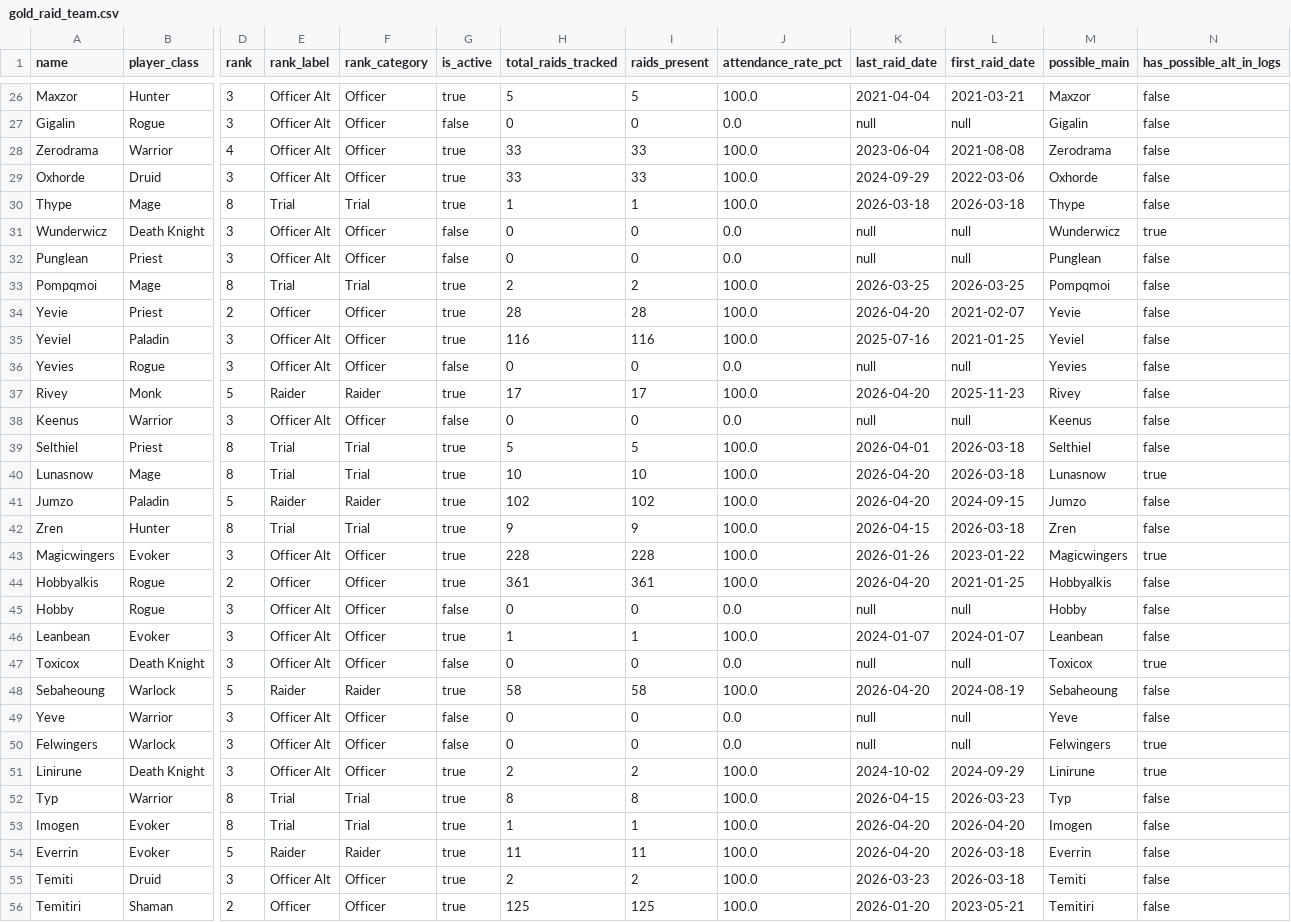
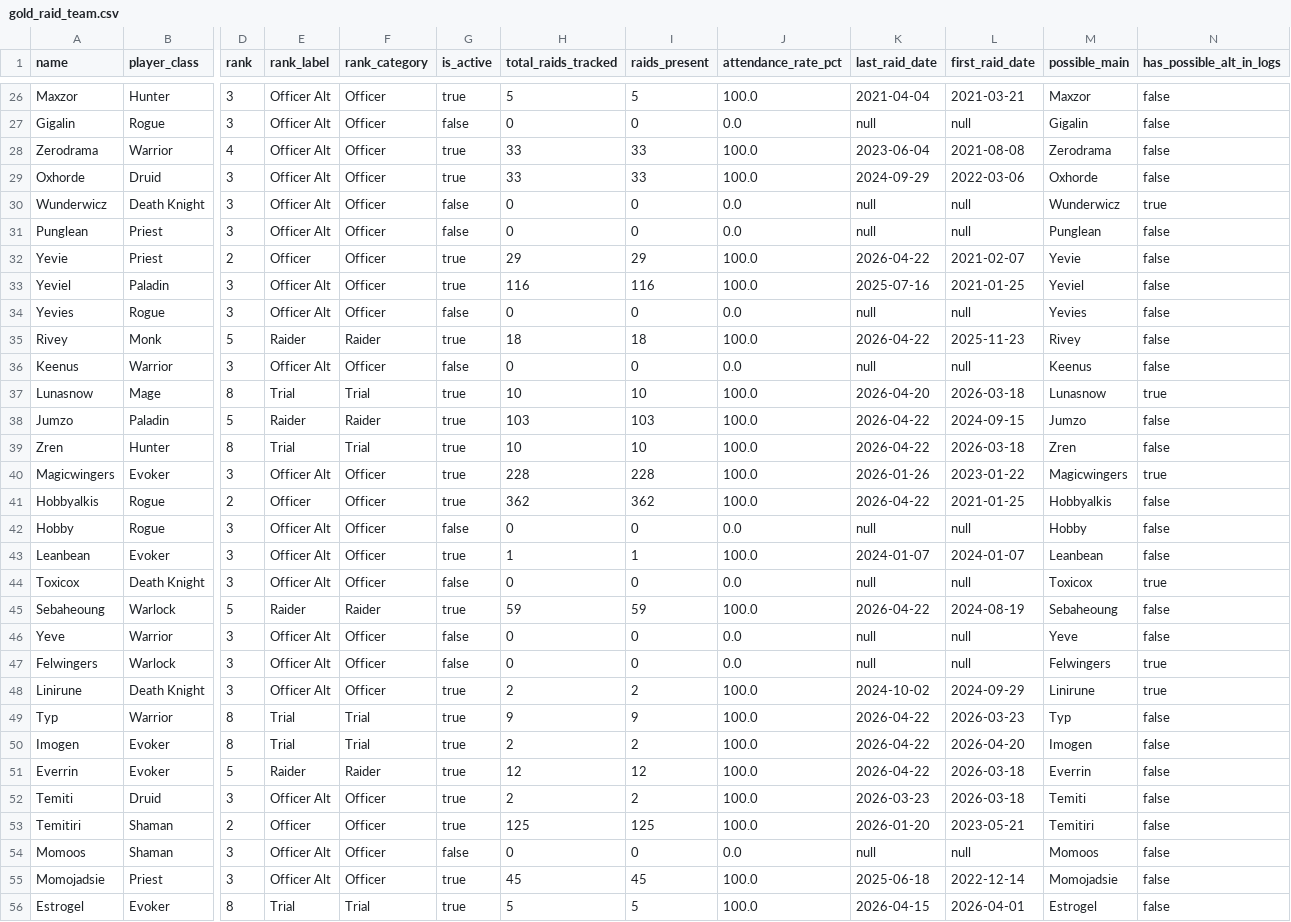
Before and after one commit to richmulvany/sc-warcraftlogs-analytics, a CSV file: frontend/public/data/gold_raid_team.csv, drawn as a sheet; only a part is shown, gaps mark what is left out; the shorter side is filled out with more unchanged rows; removed rows and columns are numbered as before the commit, all else as after; rows hold the shown columns only; the diff covers the shown part only; the diff names each change by its address in the sheet, - before the commit and + after, or states it on an @@ line.

```diff
--- a/frontend/public/data/gold_raid_team.csv
+++ b/frontend/public/data/gold_raid_team.csv
-row 30: Thype | Mage | 8 | Trial | Trial | true | 1 | 1 | 100.0 | 2026-03-18 | 2026-03-18 | Thype | false
-row 33: Pompqmoi | Mage | 8 | Trial | Trial | true | 2 | 2 | 100.0 | 2026-03-25 | 2026-03-25 | Pompqmoi | false
-H32 (total_raids_tracked): 28
+H32 (total_raids_tracked): 29
-I32 (raids_present): 28
+I32 (raids_present): 29
-K32 (last_raid_date): 2026-04-20
+K32 (last_raid_date): 2026-04-22
-H35 (total_raids_tracked): 17
+H35 (total_raids_tracked): 18
-I35 (raids_present): 17
+I35 (raids_present): 18
-K35 (last_raid_date): 2026-04-20
+K35 (last_raid_date): 2026-04-22
-row 39: Selthiel | Priest | 8 | Trial | Trial | true | 5 | 5 | 100.0 | 2026-04-01 | 2026-03-18 | Selthiel | false
-H38 (total_raids_tracked): 102
+H38 (total_raids_tracked): 103
-I38 (raids_present): 102
+I38 (raids_present): 103
-K38 (last_raid_date): 2026-04-20
+K38 (last_raid_date): 2026-04-22
-H39 (total_raids_tracked): 9
+H39 (total_raids_tracked): 10
-I39 (raids_present): 9
+I39 (raids_present): 10
-K39 (last_raid_date): 2026-04-15
+K39 (last_raid_date): 2026-04-22
-H41 (total_raids_tracked): 361
+H41 (total_raids_tracked): 362
-I41 (raids_present): 361
+I41 (raids_present): 362
-K41 (last_raid_date): 2026-04-20
+K41 (last_raid_date): 2026-04-22
-H45 (total_raids_tracked): 58
+H45 (total_raids_tracked): 59
-I45 (raids_present): 58
+I45 (raids_present): 59
-K45 (last_raid_date): 2026-04-20
+K45 (last_raid_date): 2026-04-22
-H49 (total_raids_tracked): 8
+H49 (total_raids_tracked): 9
-I49 (raids_present): 8
+I49 (raids_present): 9
-K49 (last_raid_date): 2026-04-15
+K49 (last_raid_date): 2026-04-22
-H50 (total_raids_tracked): 1
+H50 (total_raids_tracked): 2
-I50 (raids_present): 1
+I50 (raids_present): 2
-K50:K51 (last_raid_date): 2026-04-20
+K50:K51 (last_raid_date): 2026-04-22
-H51 (total_raids_tracked): 11
+H51 (total_raids_tracked): 12
-I51 (raids_present): 11
+I51 (raids_present): 12
```
Also changed, not shown: 1 removed row and 27 edited cells elsewhere in this file, frontend/public/data/gold_boss_progress_history.csv, frontend/public/data/gold_player_mplus_dungeon_breakdown.csv, 49 other files.
